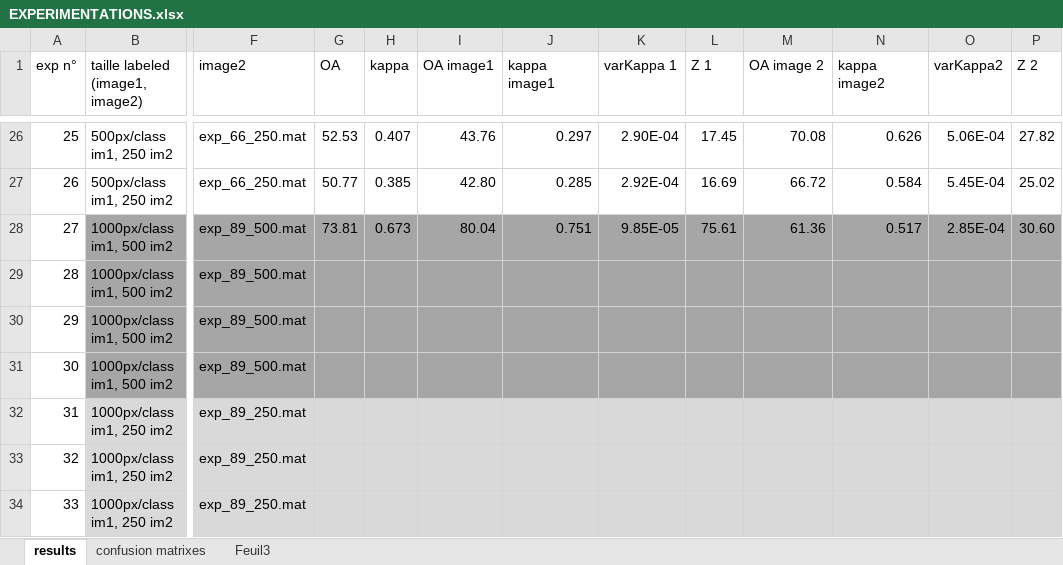
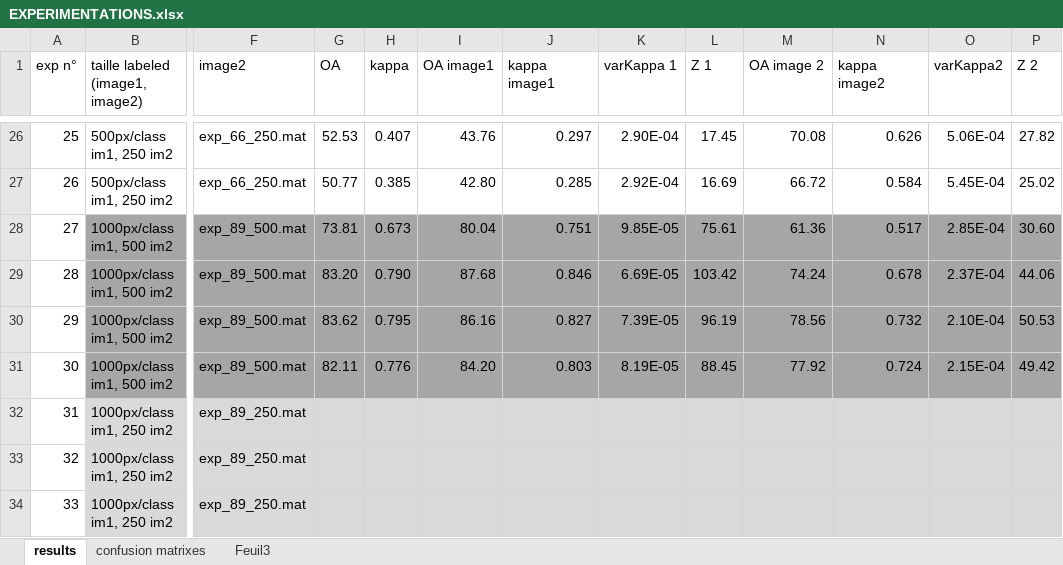
Before and after one commit to azarz/KMA, an Excel workbook: EXPERIMENTATIONS.xlsx, sheet results, drawn as a sheet; only a part is shown, gaps mark what is left out; values as stored, in another font and other column widths than the file's, no borders; the diff names each change by its address in the sheet, - before the commit and + after, or states it on an @@ line.

```diff
--- a/EXPERIMENTATIONS.xlsx (sheet results)
+++ b/EXPERIMENTATIONS.xlsx (sheet results)
-G29 (OA): (empty)
+G29 (OA): 83.20
-H29 (kappa): (empty)
+H29 (kappa): 0.790
-I29 (OA image1): (empty)
+I29 (OA image1): 87.68
-J29 (kappa image1): (empty)
+J29 (kappa image1): 0.846
-K29 (varKappa 1): (empty)
+K29 (varKappa 1): 6.69E-05
-L29 (Z 1): (empty)
+L29 (Z 1): 103.42
-M29 (OA image 2): (empty)
+M29 (OA image 2): 74.24
-N29 (kappa image2): (empty)
+N29 (kappa image2): 0.678
-O29 (varKappa2): (empty)
+O29 (varKappa2): 2.37E-04
-P29 (Z 2): (empty)
+P29 (Z 2): 44.06
-G30 (OA): (empty)
+G30 (OA): 83.62
-H30 (kappa): (empty)
+H30 (kappa): 0.795
-I30 (OA image1): (empty)
+I30 (OA image1): 86.16
-J30 (kappa image1): (empty)
+J30 (kappa image1): 0.827
-K30 (varKappa 1): (empty)
+K30 (varKappa 1): 7.39E-05
-L30 (Z 1): (empty)
+L30 (Z 1): 96.19
-M30 (OA image 2): (empty)
+M30 (OA image 2): 78.56
-N30 (kappa image2): (empty)
+N30 (kappa image2): 0.732
-O30 (varKappa2): (empty)
+O30 (varKappa2): 2.10E-04
-P30 (Z 2): (empty)
+P30 (Z 2): 50.53
-G31 (OA): (empty)
+G31 (OA): 82.11
-H31 (kappa): (empty)
+H31 (kappa): 0.776
-I31 (OA image1): (empty)
+I31 (OA image1): 84.20
-J31 (kappa image1): (empty)
+J31 (kappa image1): 0.803
-K31 (varKappa 1): (empty)
+K31 (varKappa 1): 8.19E-05
-L31 (Z 1): (empty)
+L31 (Z 1): 88.45
-M31 (OA image 2): (empty)
+M31 (OA image 2): 77.92
-N31 (kappa image2): (empty)
+N31 (kappa image2): 0.724
-O31 (varKappa2): (empty)
+O31 (varKappa2): 2.15E-04
-P31 (Z 2): (empty)
+P31 (Z 2): 49.42
```
Also changed, not shown: sheet confusion matrixes, 2 other files.
